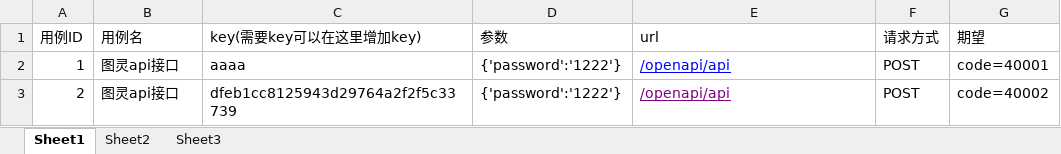
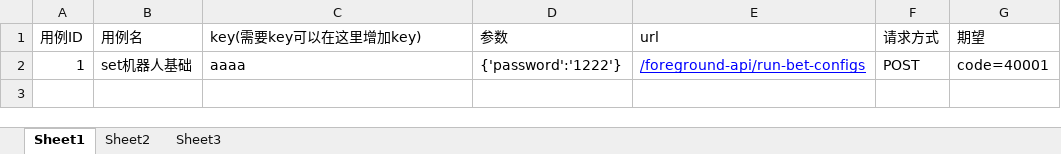
Before and after one commit to hengxuZ/m15583730895-163.com, an Excel workbook: test_case_data/case.xlsx, sheet Sheet1, drawn as a sheet; values as stored, in another font and other column widths than the file's, no borders; the diff names each change by its address in the sheet, - before the commit and + after, or states it on an @@ line.

```diff
--- a/test_case_data/case.xlsx (sheet Sheet1)
+++ b/test_case_data/case.xlsx (sheet Sheet1)
-B2 (用例名): 图灵api接口
+B2 (用例名): set机器人基础
-E2 (url): /openapi/api
+E2 (url): /foreground-api/run-bet-configs
-row 3: 2 | 图灵api接口 | dfeb1cc8125943d29764a2f2f5c33739 | {'password':'1222'} | /openapi/api | POST | code=40002
```
Also changed, not shown: 11 other files.
